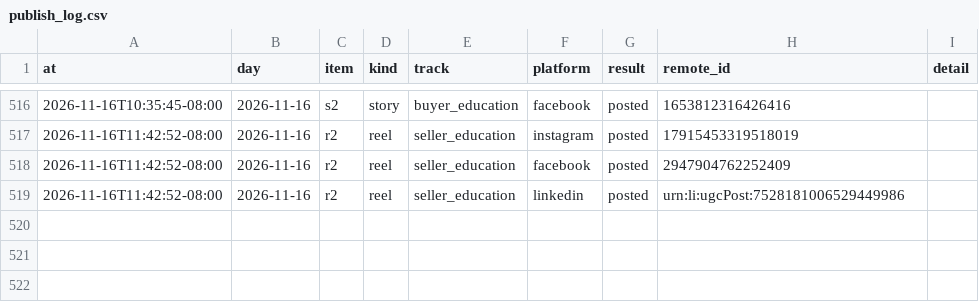
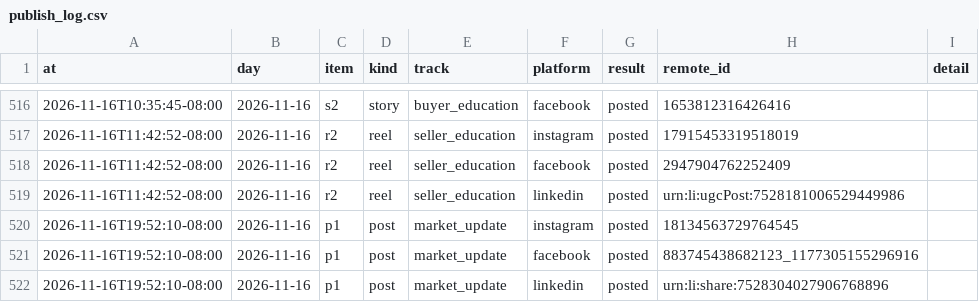
Before and after one commit to memorialdinh/memo-social-bot, a CSV file: data/publish_log.csv, drawn as a sheet; only a part is shown, gaps mark what is left out.

Commit message:
bot: published

```diff
--- a/data/publish_log.csv
+++ b/data/publish_log.csv
@@ -519 +519,4 @@ at,day,item,kind,track,platform,result,remote_id,detail
 2026-11-16T11:42:52-08:00,2026-11-16,r2,reel,seller_education,linkedin,posted,urn:li:ugcPost:7528181006529449986,
+2026-11-16T19:52:10-08:00,2026-11-16,p1,post,market_update,instagram,posted,18134563729764545,
+2026-11-16T19:52:10-08:00,2026-11-16,p1,post,market_update,facebook,posted,883745438682123_1177305155296916,
+2026-11-16T19:52:10-08:00,2026-11-16,p1,post,market_update,linkedin,posted,urn:li:share:7528304027906768896,
```
Also changed, not shown: 1 other file.
